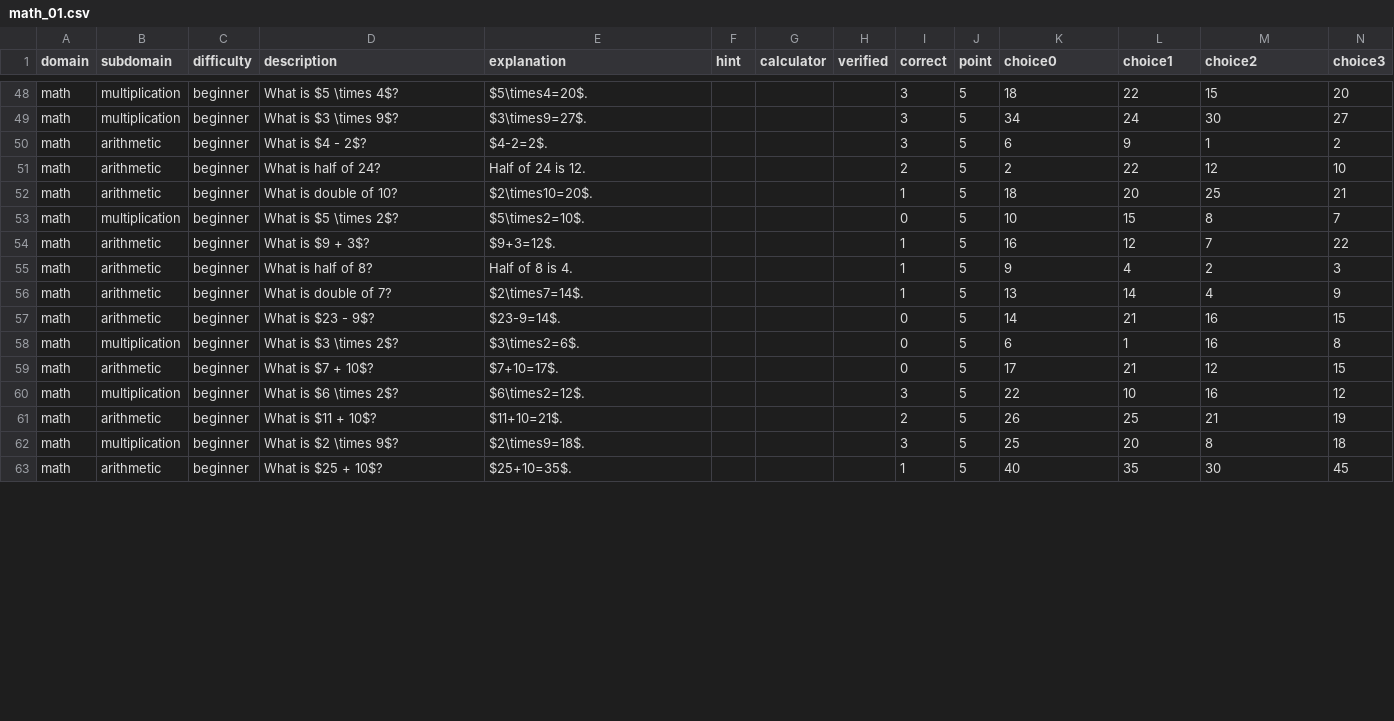
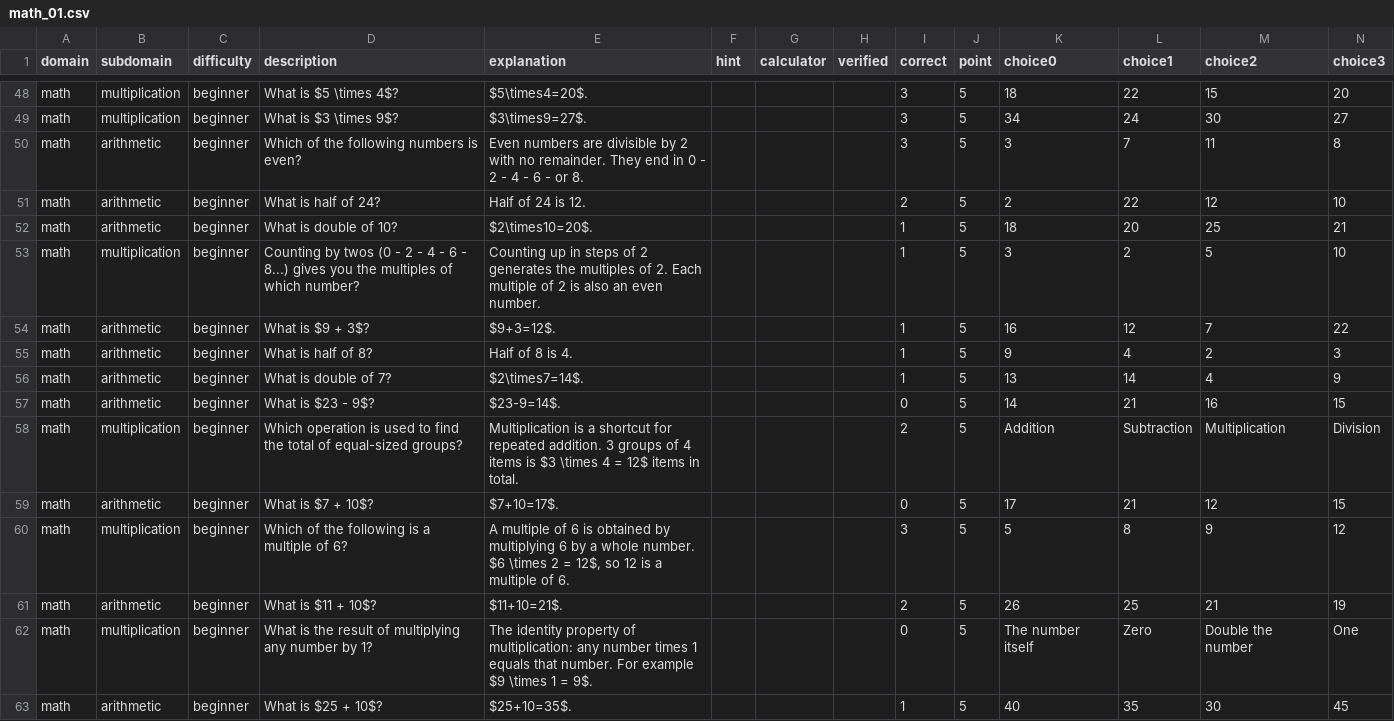
Before and after one commit to nin827/CSVQuiz, a CSV file: data/math_01.csv, drawn as a sheet; only a part is shown, gaps mark what is left out; the diff covers the shown part only.

```diff
--- a/data/math_01.csv
+++ b/data/math_01.csv
@@ -49,6 +49,6 @@ math,multiplication,beginner,What is $5 \times 4$?,$5\times4=20$.,,,,3,5,18,22,1
 math,multiplication,beginner,What is $3 \times 9$?,$3\times9=27$.,,,,3,5,34,24,30,27
-math,arithmetic,beginner,What is $4 - 2$?,$4-2=2$.,,,,3,5,6,9,1,2
+math,arithmetic,beginner,Which of the following numbers is even?,Even numbers are divisible by 2 with no remainder. They end in 0 - 2 - 4 - 6 - or 8.,,,,3,5,3,7,11,8
 math,arithmetic,beginner,What is half of 24?,Half of 24 is 12.,,,,2,5,2,22,12,10
 math,arithmetic,beginner,What is double of 10?,$2\times10=20$.,,,,1,5,18,20,25,21
-math,multiplication,beginner,What is $5 \times 2$?,$5\times2=10$.,,,,0,5,10,15,8,7
+math,multiplication,beginner,Counting by twos (0 - 2 - 4 - 6 - 8...) gives you the multiples of which number?,Counting up in steps of 2 generates the multiples of 2. Each multiple of 2 is also an even number.,,,,1,5,3,2,5,10
 math,arithmetic,beginner,What is $9 + 3$?,$9+3=12$.,,,,1,5,16,12,7,22
@@ -57,7 +57,7 @@ math,arithmetic,beginner,What is double of 7?,$2\times7=14$.,,,,1,5,13,14,4,9
 math,arithmetic,beginner,What is $23 - 9$?,$23-9=14$.,,,,0,5,14,21,16,15
-math,multiplication,beginner,What is $3 \times 2$?,$3\times2=6$.,,,,0,5,6,1,16,8
+math,multiplication,beginner,Which operation is used to find the total of equal-sized groups?,Multiplication is a shortcut for repeated addition. 3 groups of 4 items is $3 \times 4 = 12$ items in total.,,,,2,5,Addition,Subtraction,Multiplication,Division
 math,arithmetic,beginner,What is $7 + 10$?,$7+10=17$.,,,,0,5,17,21,12,15
-math,multiplication,beginner,What is $6 \times 2$?,$6\times2=12$.,,,,3,5,22,10,16,12
+math,multiplication,beginner,Which of the following is a multiple of 6?,"A multiple of 6 is obtained by multiplying 6 by a whole number. $6 \times 2 = 12$, so 12 is a multiple of 6.",,,,3,5,5,8,9,12
 math,arithmetic,beginner,What is $11 + 10$?,$11+10=21$.,,,,2,5,26,25,21,19
-math,multiplication,beginner,What is $2 \times 9$?,$2\times9=18$.,,,,3,5,25,20,8,18
+math,multiplication,beginner,What is the result of multiplying any number by 1?,The identity property of multiplication: any number times 1 equals that number. For example $9 \times 1 = 9$.,,,,0,5,The number itself,Zero,Double the number,One
 math,arithmetic,beginner,What is $25 + 10$?,$25+10=35$.,,,,1,5,40,35,30,45
```
Also changed, not shown: 65 edited cells elsewhere in this file, data/math_02.csv, 2 other files.
